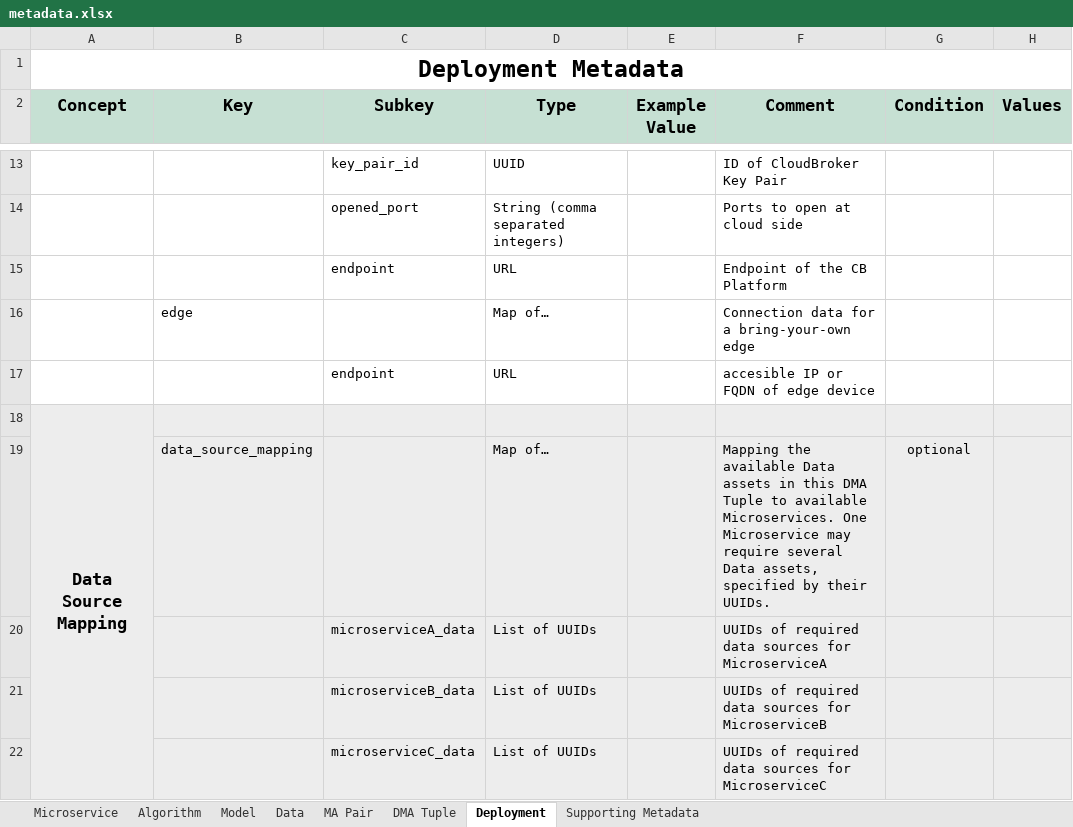
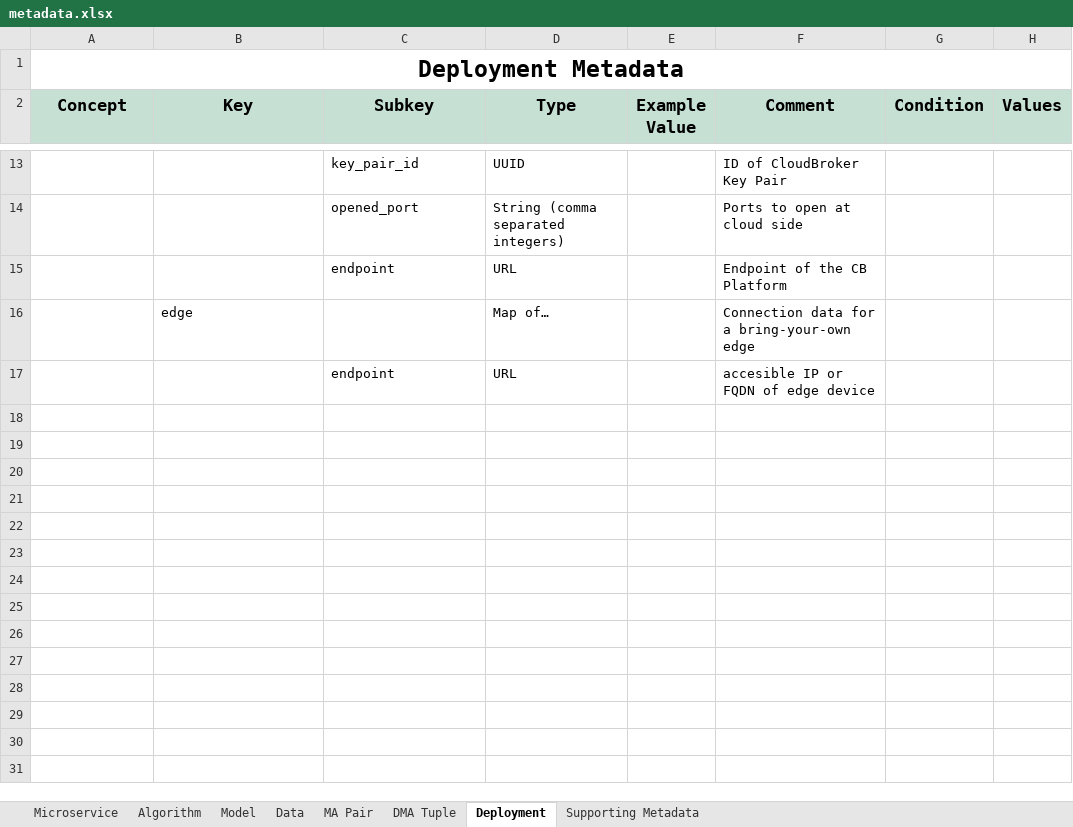
Before and after one commit to DIGITbrain/digitbrain.github.io, an Excel workbook: metadata.xlsx, sheet Deployment, drawn as a sheet; only a part is shown, gaps mark what is left out; values as stored, in another font and other column widths than the file's, no borders; charts and pictures not drawn; the diff names each change by its address in the sheet, - before the commit and + after, or states it on an @@ line.

Commit message:
fix: move dataSourceMapping to DMA Tuple

```diff
--- a/metadata.xlsx (sheet Deployment)
+++ b/metadata.xlsx (sheet Deployment)
-row 18: Data Source Mapping
-row 19:  | data_source_mapping |  | Map of… |  | Mapping the available Data assets in this DMA Tuple to available Microservices. One Microservice may require several Data assets, specified by their UUIDs. | optional
-row 20:  |  | microserviceA_data | List of UUIDs |  | UUIDs of required data sources for MicroserviceA
-row 21:  |  | microserviceB_data | List of UUIDs |  | UUIDs of required data sources for MicroserviceB
-row 22:  |  | microserviceC_data | List of UUIDs |  | UUIDs of required data sources for MicroserviceC
```
Also changed, not shown: sheet DMA Tuple.
